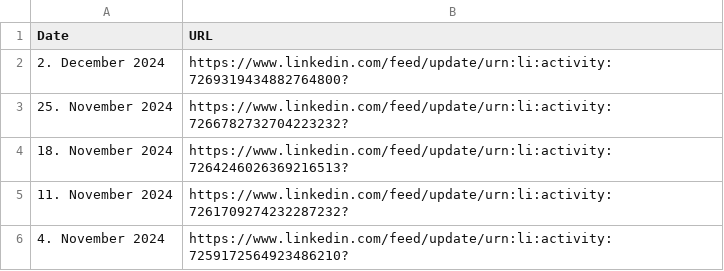
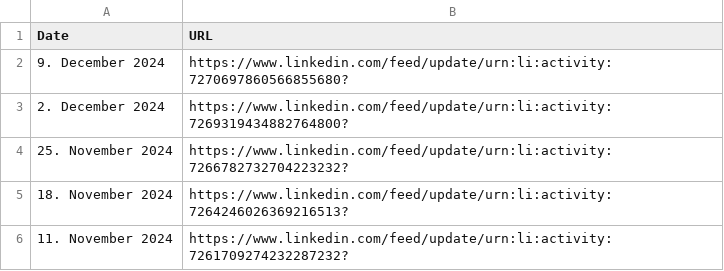
Before and after one commit to MartinCKing/Index-of-Indexes-2024, a CSV file: URL.csv, drawn as a sheet; only a part is shown; the shorter side is filled out with more unchanged rows.

Commit message:
Update URL.csv

```diff
--- a/URL.csv
+++ b/URL.csv
@@ -1,2 +1,3 @@
 Date,URL
+9. December 2024,https://www.linkedin.com/feed/update/urn:li:activity:7270697860566855680?
 2. December 2024,https://www.linkedin.com/feed/update/urn:li:activity:7269319434882764800?
```
